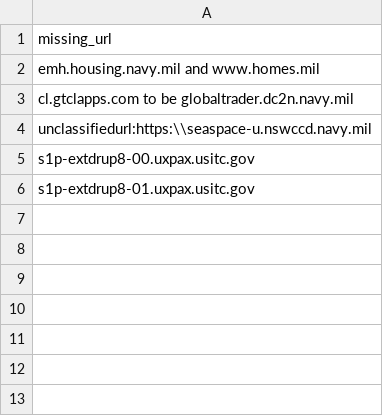
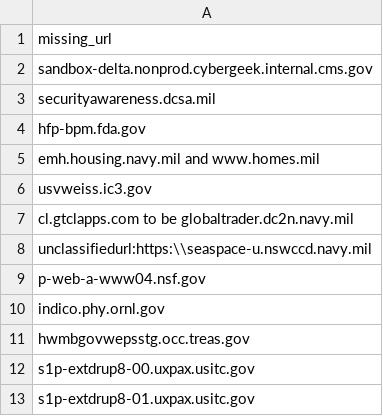
Before and after one commit to arpitjain099/site-scanning-analysis, a CSV file: reports/missing-target-url-in-snapshot.csv, drawn as a sheet; the diff names each change by its address in the sheet, - before the commit and + after, or states it on an @@ line.

```diff
--- a/reports/missing-target-url-in-snapshot.csv
+++ b/reports/missing-target-url-in-snapshot.csv
+row 2: sandbox-delta.nonprod.cybergeek.internal.cms.gov
+row 3: securityawareness.dcsa.mil
+row 4: hfp-bpm.fda.gov
+row 6: usvweiss.ic3.gov
+row 9: p-web-a-www04.nsf.gov
+row 10: indico.phy.ornl.gov
+row 11: hwmbgovwepsstg.occ.treas.gov
```
